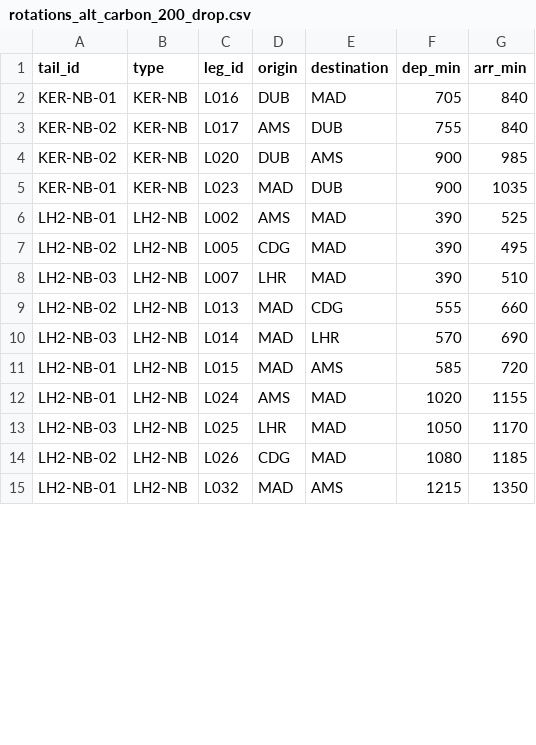
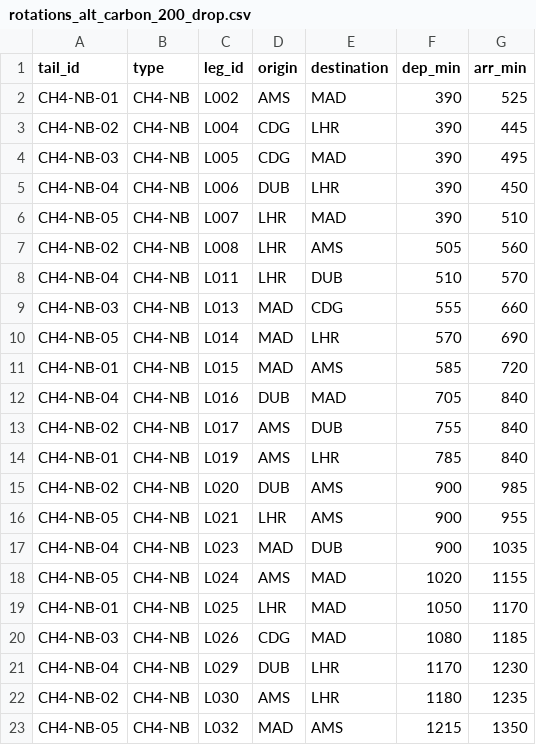
Before and after one commit to HuiLinChew/airline-alt-fuel-transition, a CSV file: outputs/rotations_alt_carbon_200_drop.csv, drawn as a sheet; only a part is shown; the diff covers the shown part only.

```diff
--- a/outputs/rotations_alt_carbon_200_drop.csv
+++ b/outputs/rotations_alt_carbon_200_drop.csv
@@ -1,15 +1,23 @@
 tail_id,type,leg_id,origin,destination,dep_min,arr_min
-KER-NB-01,KER-NB,L016,DUB,MAD,705,840
-KER-NB-02,KER-NB,L017,AMS,DUB,755,840
-KER-NB-02,KER-NB,L020,DUB,AMS,900,985
-KER-NB-01,KER-NB,L023,MAD,DUB,900,1035
-LH2-NB-01,LH2-NB,L002,AMS,MAD,390,525
-LH2-NB-02,LH2-NB,L005,CDG,MAD,390,495
-LH2-NB-03,LH2-NB,L007,LHR,MAD,390,510
-LH2-NB-02,LH2-NB,L013,MAD,CDG,555,660
-LH2-NB-03,LH2-NB,L014,MAD,LHR,570,690
-LH2-NB-01,LH2-NB,L015,MAD,AMS,585,720
-LH2-NB-01,LH2-NB,L024,AMS,MAD,1020,1155
-LH2-NB-03,LH2-NB,L025,LHR,MAD,1050,1170
-LH2-NB-02,LH2-NB,L026,CDG,MAD,1080,1185
-LH2-NB-01,LH2-NB,L032,MAD,AMS,1215,1350
+CH4-NB-01,CH4-NB,L002,AMS,MAD,390,525
+CH4-NB-02,CH4-NB,L004,CDG,LHR,390,445
+CH4-NB-03,CH4-NB,L005,CDG,MAD,390,495
+CH4-NB-04,CH4-NB,L006,DUB,LHR,390,450
+CH4-NB-05,CH4-NB,L007,LHR,MAD,390,510
+CH4-NB-02,CH4-NB,L008,LHR,AMS,505,560
+CH4-NB-04,CH4-NB,L011,LHR,DUB,510,570
+CH4-NB-03,CH4-NB,L013,MAD,CDG,555,660
+CH4-NB-05,CH4-NB,L014,MAD,LHR,570,690
+CH4-NB-01,CH4-NB,L015,MAD,AMS,585,720
+CH4-NB-04,CH4-NB,L016,DUB,MAD,705,840
+CH4-NB-02,CH4-NB,L017,AMS,DUB,755,840
+CH4-NB-01,CH4-NB,L019,AMS,LHR,785,840
+CH4-NB-02,CH4-NB,L020,DUB,AMS,900,985
+CH4-NB-05,CH4-NB,L021,LHR,AMS,900,955
+CH4-NB-04,CH4-NB,L023,MAD,DUB,900,1035
+CH4-NB-05,CH4-NB,L024,AMS,MAD,1020,1155
+CH4-NB-01,CH4-NB,L025,LHR,MAD,1050,1170
+CH4-NB-03,CH4-NB,L026,CDG,MAD,1080,1185
+CH4-NB-04,CH4-NB,L029,DUB,LHR,1170,1230
+CH4-NB-02,CH4-NB,L030,AMS,LHR,1180,1235
+CH4-NB-05,CH4-NB,L032,MAD,AMS,1215,1350
```
Also changed, not shown: 2 added rows and 4 edited cells elsewhere in this file, data/dummy/aircraft_types.csv, data/dummy/fuels.csv, 53 other files.
